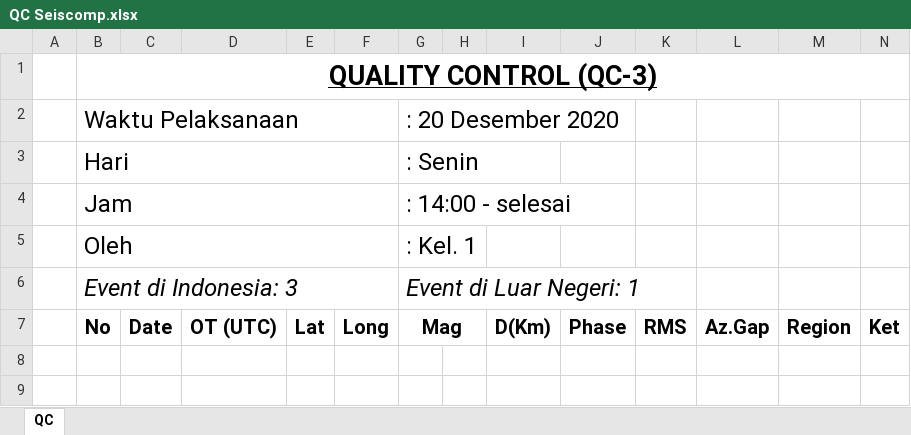
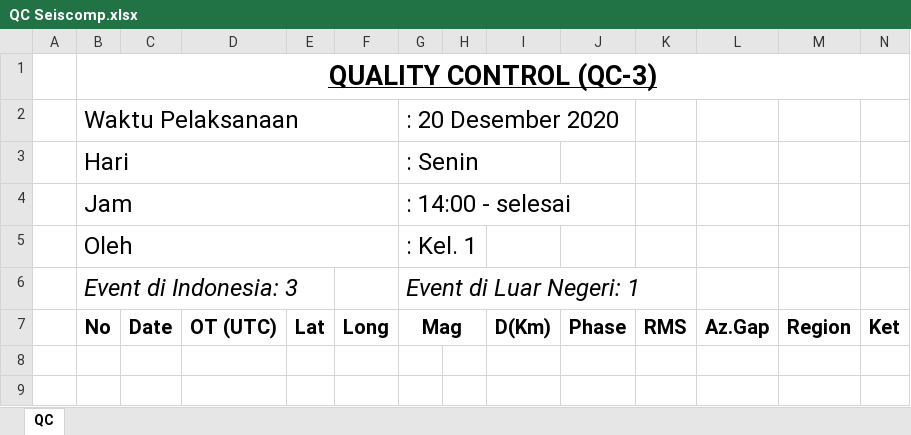
Before and after one commit to ftharyanto/ebast, an Excel workbook: qc/static/qc/QC Seiscomp.xlsx, sheet QC, drawn as a sheet; only a part is shown; values as stored, in another font and other column widths than the file's, no borders; the diff names each change by its address in the sheet, - before the commit and + after, or states it on an @@ line.

Commit message:
fix exporting all data in a database to excel file

```diff
--- a/qc/static/qc/QC Seiscomp.xlsx (sheet QC)
+++ b/qc/static/qc/QC Seiscomp.xlsx (sheet QC)
-B6:F6 merged
-G6:K6 merged
```
Also changed, not shown: 9 other files.
